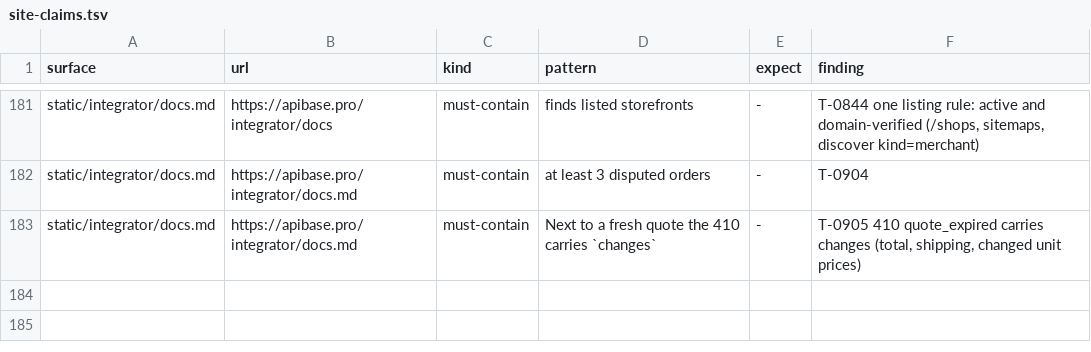
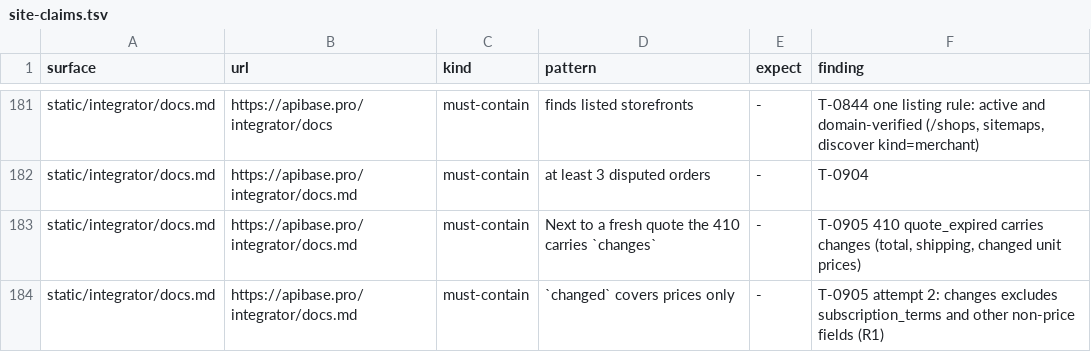
Before and after one commit to whiteknightonhorse/APIbase, a TSV file: config/site-claims.tsv, drawn as a sheet; only a part is shown, gaps mark what is left out.

```diff
--- a/config/site-claims.tsv
+++ b/config/site-claims.tsv
@@ -183 +183,2 @@ static/integrator/docs.md	https://apibase.pro/integrator/docs.md	must-contain	at
 static/integrator/docs.md	https://apibase.pro/integrator/docs.md	must-contain	Next to a fresh quote the 410 carries `changes`	-	T-0905 410 quote_expired carries changes (total, shipping, changed unit prices)
+static/integrator/docs.md	https://apibase.pro/integrator/docs.md	must-contain	`changed` covers prices only	-	T-0905 attempt 2: changes excludes subscription_terms and other non-price fields (R1)
```
Also changed, not shown: 3 other files.
